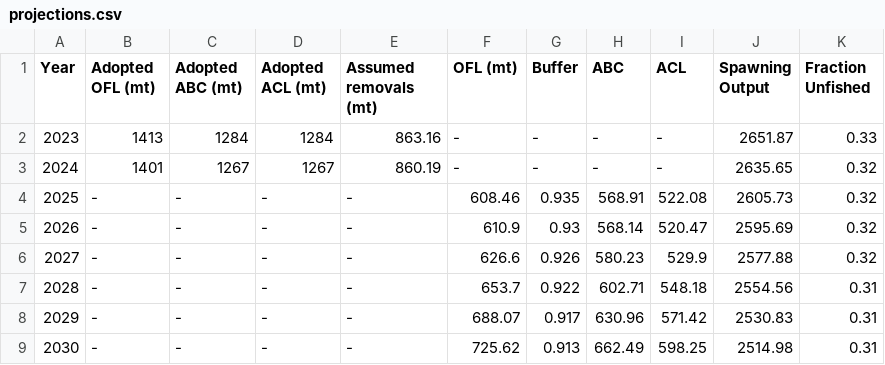
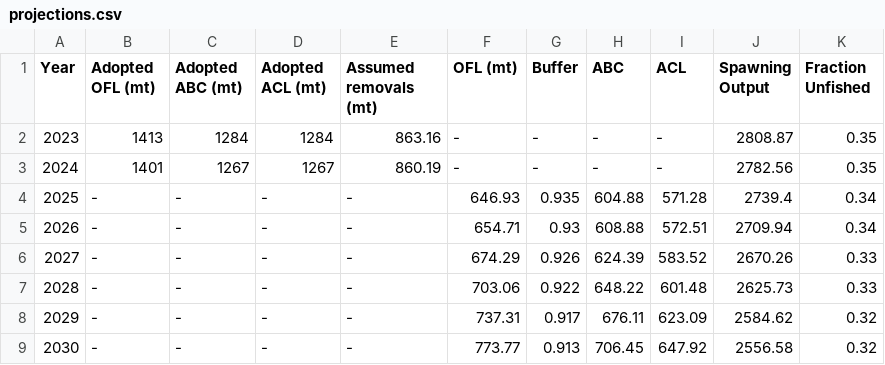
Before and after one commit to pfmc-assessments/canary_2023, a CSV file: documents/tables/projections.csv, drawn as a sheet; only a part is shown; the diff covers the shown part only.

```diff
--- a/documents/tables/projections.csv
+++ b/documents/tables/projections.csv
@@ -1,9 +1,9 @@
 "Year","Adopted OFL (mt)","Adopted ABC (mt)","Adopted ACL (mt)","Assumed removals (mt)","OFL (mt)","Buffer","ABC","ACL","Spawning Output","Fraction Unfished"
-2023,"1413","1284","1284","863.16","-","-","-","-",2651.87,0.33
-2024,"1401","1267","1267","860.19","-","-","-","-",2635.65,0.32
-2025,"-","-","-","-","608.46","0.935","568.91","522.08",2605.73,0.32
-2026,"-","-","-","-","610.9","0.93","568.14","520.47",2595.69,0.32
-2027,"-","-","-","-","626.6","0.926","580.23","529.9",2577.88,0.32
-2028,"-","-","-","-","653.7","0.922","602.71","548.18",2554.56,0.31
-2029,"-","-","-","-","688.07","0.917","630.96","571.42",2530.83,0.31
-2030,"-","-","-","-","725.62","0.913","662.49","598.25",2514.98,0.31
+2023,"1413","1284","1284","863.16","-","-","-","-",2808.87,0.35
+2024,"1401","1267","1267","860.19","-","-","-","-",2782.56,0.35
+2025,"-","-","-","-","646.93","0.935","604.88","571.28",2739.4,0.34
+2026,"-","-","-","-","654.71","0.93","608.88","572.51",2709.94,0.34
+2027,"-","-","-","-","674.29","0.926","624.39","583.52",2670.26,0.33
+2028,"-","-","-","-","703.06","0.922","648.22","601.48",2625.73,0.33
+2029,"-","-","-","-","737.31","0.917","676.11","623.09",2584.62,0.32
+2030,"-","-","-","-","773.77","0.913","706.45","647.92",2556.58,0.32
```
Also changed, not shown: 19 edited cells elsewhere in this file, documents/tables/parameters.csv, documents/tables/ref_points.csv, 32 other files.
